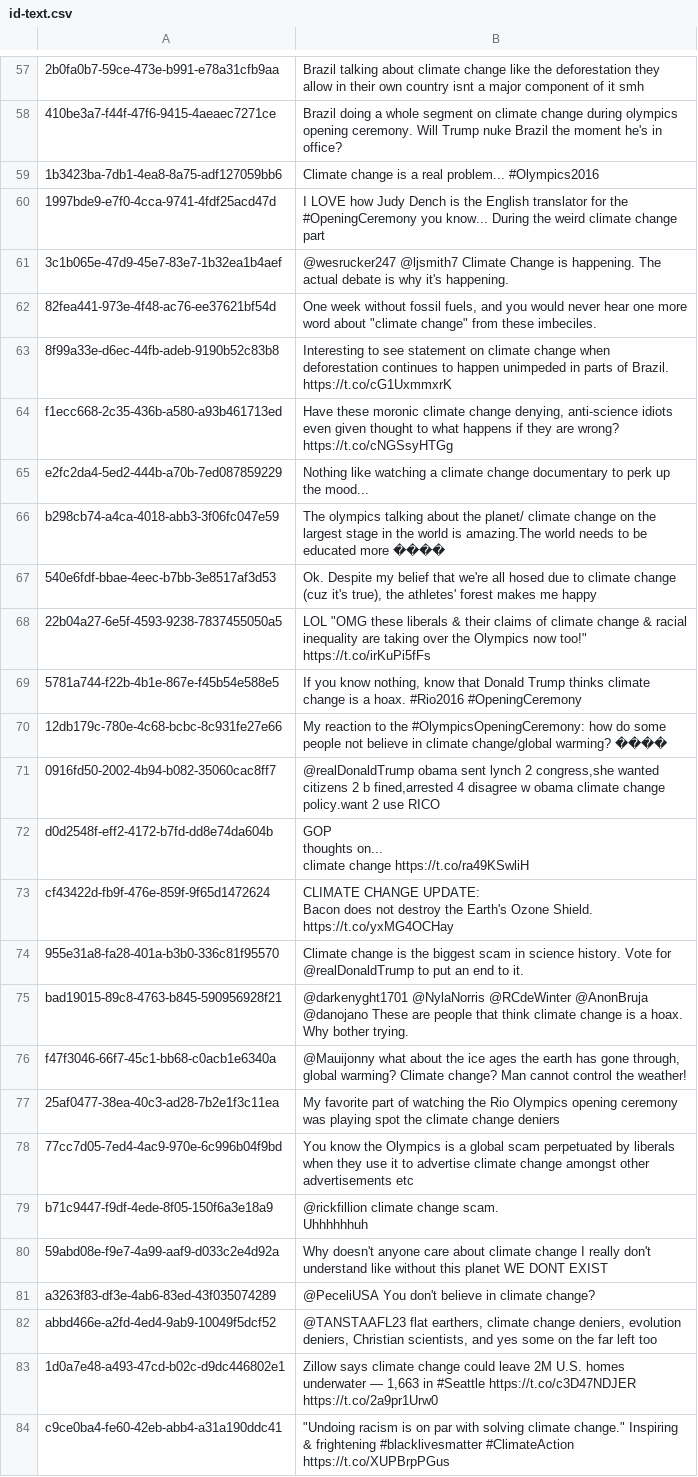
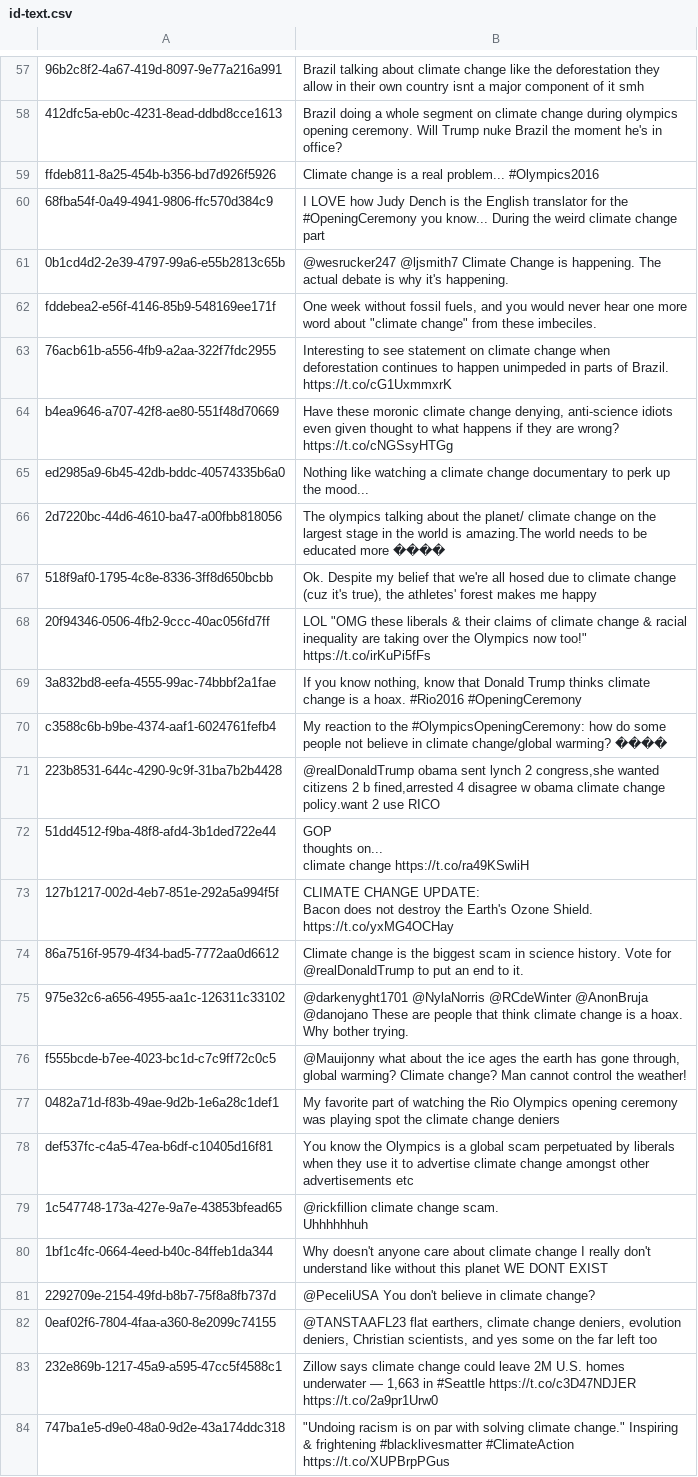
Before and after one commit to lihaohua66/texera, a CSV file: textdb/textdb-exp/src/main/resources/id-text.csv, drawn as a sheet; only a part is shown, gaps mark what is left out; the diff covers the shown part only; the diff names each change by its address in the sheet, - before the commit and + after, or states it on an @@ line.

```diff
--- a/textdb/textdb-exp/src/main/resources/id-text.csv
+++ b/textdb/textdb-exp/src/main/resources/id-text.csv
-A57: 2b0fa0b7-59ce-473e-b991-e78a31cfb9aa
+A57: 96b2c8f2-4a67-419d-8097-9e77a216a991
-A58: 410be3a7-f44f-47f6-9415-4aeaec7271ce
+A58: 412dfc5a-eb0c-4231-8ead-ddbd8cce1613
-A59: 1b3423ba-7db1-4ea8-8a75-adf127059bb6
+A59: ffdeb811-8a25-454b-b356-bd7d926f5926
-A60: 1997bde9-e7f0-4cca-9741-4fdf25acd47d
+A60: 68fba54f-0a49-4941-9806-ffc570d384c9
-A61: 3c1b065e-47d9-45e7-83e7-1b32ea1b4aef
+A61: 0b1cd4d2-2e39-4797-99a6-e55b2813c65b
-A62: 82fea441-973e-4f48-ac76-ee37621bf54d
+A62: fddebea2-e56f-4146-85b9-548169ee171f
-A63: 8f99a33e-d6ec-44fb-adeb-9190b52c83b8
+A63: 76acb61b-a556-4fb9-a2aa-322f7fdc2955
-A64: f1ecc668-2c35-436b-a580-a93b461713ed
+A64: b4ea9646-a707-42f8-ae80-551f48d70669
-A65: e2fc2da4-5ed2-444b-a70b-7ed087859229
+A65: ed2985a9-6b45-42db-bddc-40574335b6a0
-A66: b298cb74-a4ca-4018-abb3-3f06fc047e59
+A66: 2d7220bc-44d6-4610-ba47-a00fbb818056
-A67: 540e6fdf-bbae-4eec-b7bb-3e8517af3d53
+A67: 518f9af0-1795-4c8e-8336-3ff8d650bcbb
-A68: 22b04a27-6e5f-4593-9238-7837455050a5
+A68: 20f94346-0506-4fb2-9ccc-40ac056fd7ff
-A69: 5781a744-f22b-4b1e-867e-f45b54e588e5
+A69: 3a832bd8-eefa-4555-99ac-74bbbf2a1fae
-A70: 12db179c-780e-4c68-bcbc-8c931fe27e66
+A70: c3588c6b-b9be-4374-aaf1-6024761fefb4
-A71: 0916fd50-2002-4b94-b082-35060cac8ff7
+A71: 223b8531-644c-4290-9c9f-31ba7b2b4428
-A72: d0d2548f-eff2-4172-b7fd-dd8e74da604b
+A72: 51dd4512-f9ba-48f8-afd4-3b1ded722e44
-A73: cf43422d-fb9f-476e-859f-9f65d1472624
+A73: 127b1217-002d-4eb7-851e-292a5a994f5f
-A74: 955e31a8-fa28-401a-b3b0-336c81f95570
+A74: 86a7516f-9579-4f34-bad5-7772aa0d6612
-A75: bad19015-89c8-4763-b845-590956928f21
+A75: 975e32c6-a656-4955-aa1c-126311c33102
-A76: f47f3046-66f7-45c1-bb68-c0acb1e6340a
+A76: f555bcde-b7ee-4023-bc1d-c7c9ff72c0c5
-A77: 25af0477-38ea-40c3-ad28-7b2e1f3c11ea
+A77: 0482a71d-f83b-49ae-9d2b-1e6a28c1def1
-A78: 77cc7d05-7ed4-4ac9-970e-6c996b04f9bd
+A78: def537fc-c4a5-47ea-b6df-c10405d16f81
-A79: b71c9447-f9df-4ede-8f05-150f6a3e18a9
+A79: 1c547748-173a-427e-9a7e-43853bfead65
-A80: 59abd08e-f9e7-4a99-aaf9-d033c2e4d92a
+A80: 1bf1c4fc-0664-4eed-b40c-84ffeb1da344
-A81: a3263f83-df3e-4ab6-83ed-43f035074289
+A81: 2292709e-2154-49fd-b8b7-75f8a8fb737d
-A82: abbd466e-a2fd-4ed4-9ab9-10049f5dcf52
+A82: 0eaf02f6-7804-4faa-a360-8e2099c74155
-A83: 1d0a7e48-a493-47cd-b02c-d9dc446802e1
+A83: 232e869b-1217-45a9-a595-47cc5f4588c1
-A84: c9ce0ba4-fe60-42eb-abb4-a31a190ddc41
+A84: 747ba1e5-d9e0-48a0-9d2e-43a174ddc318
```
Also changed, not shown: 72 edited cells elsewhere in this file, textdb/textdb-exp/src/main/resources/result-id-class.csv, 8 other files.
